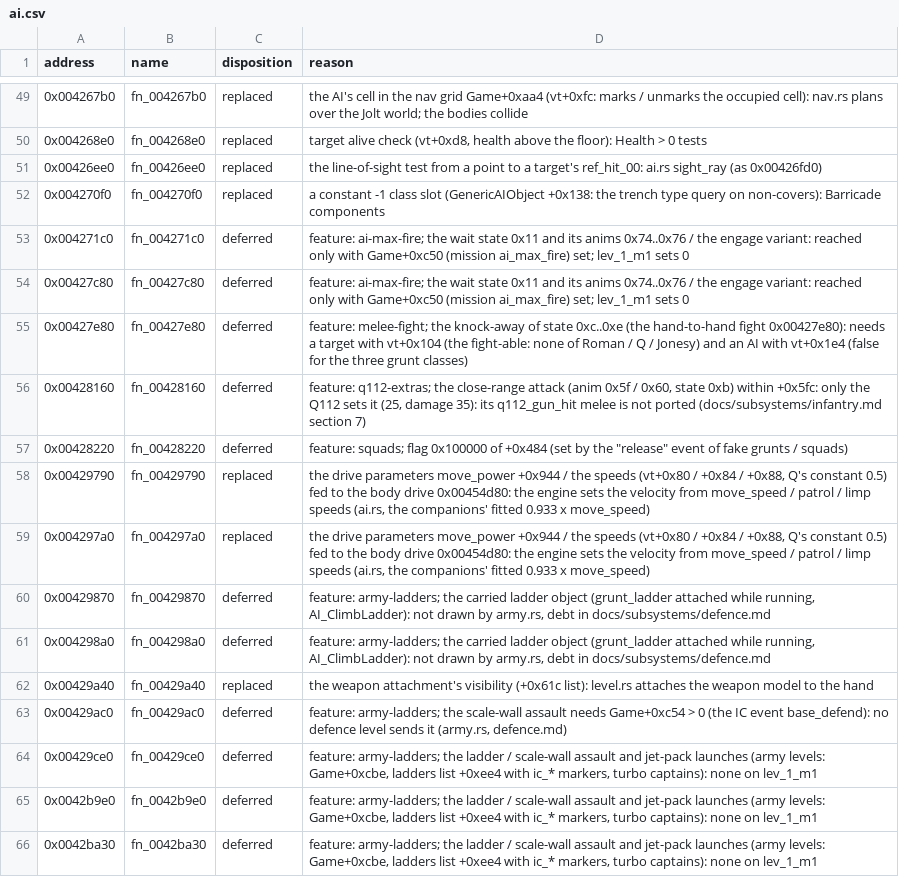
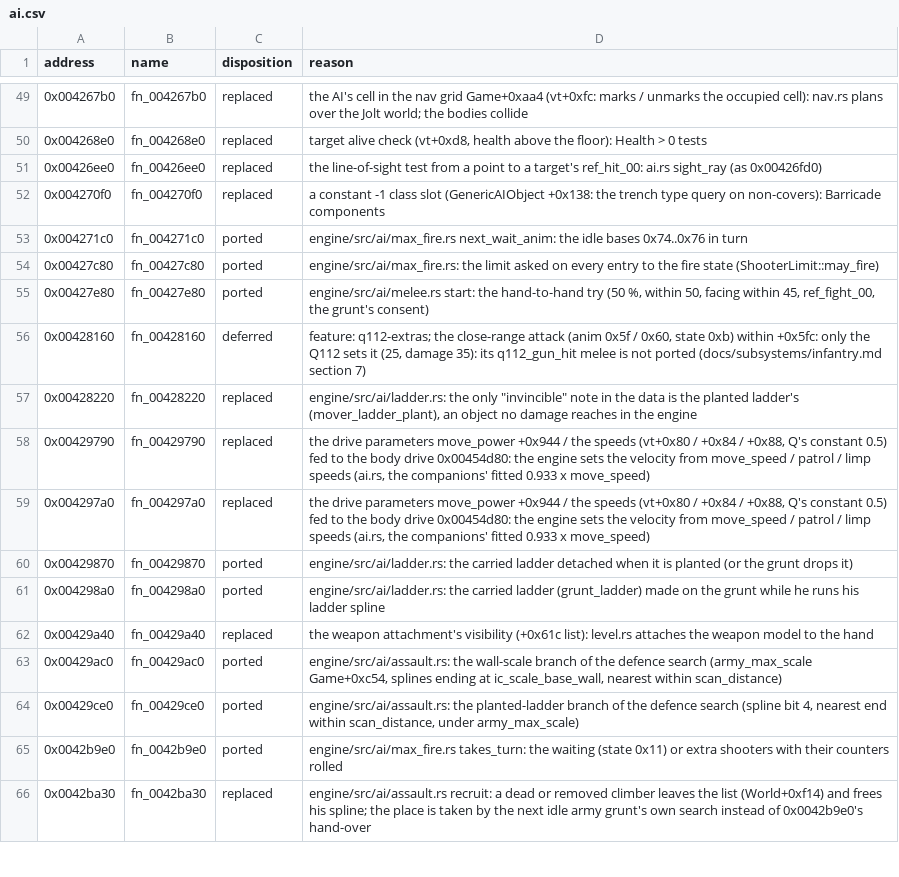
Before and after one commit to NikhilVerma/armed-and-dangerous-recomp, a CSV file: docs/port/ai.csv, drawn as a sheet; only a part is shown, gaps mark what is left out; the diff covers the shown part only.

```diff
--- a/docs/port/ai.csv
+++ b/docs/port/ai.csv
@@ -52,15 +52,15 @@ address,name,disposition,reason
 0x004270f0,fn_004270f0,replaced,a constant -1 class slot (GenericAIObject +0x138: the trench type query on non-covers): Barricade components
-0x004271c0,fn_004271c0,deferred,feature: ai-max-fire; the wait state 0x11 and its anims 0x74..0x76 / the engage variant: reached only with Game+0xc50 (mission ai_max_fire) set; lev_1_m1 sets 0
-0x00427c80,fn_00427c80,deferred,feature: ai-max-fire; the wait state 0x11 and its anims 0x74..0x76 / the engage variant: reached only with Game+0xc50 (mission ai_max_fire) set; lev_1_m1 sets 0
-0x00427e80,fn_00427e80,deferred,feature: melee-fight; the knock-away of state 0xc..0xe (the hand-to-hand fight 0x00427e80): needs a target with vt+0x104 (the fight-able: none of Roman / Q / Jonesy) and an AI with vt+0x1e4 (false for the three grunt classes)
+0x004271c0,fn_004271c0,ported,engine/src/ai/max_fire.rs next_wait_anim: the idle bases 0x74..0x76 in turn
+0x00427c80,fn_00427c80,ported,engine/src/ai/max_fire.rs: the limit asked on every entry to the fire state (ShooterLimit::may_fire)
+0x00427e80,fn_00427e80,ported,"engine/src/ai/melee.rs start: the hand-to-hand try (50 %, within 50, facing within 45, ref_fight_00, the grunt's consent)"
 0x00428160,fn_00428160,deferred,"feature: q112-extras; the close-range attack (anim 0x5f / 0x60, state 0xb) within +0x5fc: only the Q112 sets it (25, damage 35): its q112_gun_hit melee is not ported (docs/subsystems/infantry.md section 7)"
-0x00428220,fn_00428220,deferred,"feature: squads; flag 0x100000 of +0x484 (set by the ""release"" event of fake grunts / squads)"
+0x00428220,fn_00428220,replaced,"engine/src/ai/ladder.rs: the only ""invincible"" note in the data is the planted ladder's (mover_ladder_plant), an object no damage reaches in the engine"
 0x00429790,fn_00429790,replaced,"the drive parameters move_power +0x944 / the speeds (vt+0x80 / +0x84 / +0x88, Q's constant 0.5) fed to the body drive 0x00454d80: the engine sets the velocity from move_speed / patrol / limp speeds (ai.rs, the companions' fitted 0.933 x move_speed)"
 0x004297a0,fn_004297a0,replaced,"the drive parameters move_power +0x944 / the speeds (vt+0x80 / +0x84 / +0x88, Q's constant 0.5) fed to the body drive 0x00454d80: the engine sets the velocity from move_speed / patrol / limp speeds (ai.rs, the companions' fitted 0.933 x move_speed)"
-0x00429870,fn_00429870,deferred,"feature: army-ladders; the carried ladder object (grunt_ladder attached while running, AI_ClimbLadder): not drawn by army.rs, debt in docs/subsystems/defence.md"
-0x004298a0,fn_004298a0,deferred,"feature: army-ladders; the carried ladder object (grunt_ladder attached while running, AI_ClimbLadder): not drawn by army.rs, debt in docs/subsystems/defence.md"
+0x00429870,fn_00429870,ported,engine/src/ai/ladder.rs: the carried ladder detached when it is planted (or the grunt drops it)
+0x004298a0,fn_004298a0,ported,engine/src/ai/ladder.rs: the carried ladder (grunt_ladder) made on the grunt while he runs his ladder spline
 0x00429a40,fn_00429a40,replaced,the weapon attachment's visibility (+0x61c list): level.rs attaches the weapon model to the hand
-0x00429ac0,fn_00429ac0,deferred,"feature: army-ladders; the scale-wall assault needs Game+0xc54 > 0 (the IC event base_defend): no defence level sends it (army.rs, defence.md)"
-0x00429ce0,fn_00429ce0,deferred,"feature: army-ladders; the ladder / scale-wall assault and jet-pack launches (army levels: Game+0xcbe, ladders list +0xee4 with ic_* markers, turbo captains): none on lev_1_m1"
-0x0042b9e0,fn_0042b9e0,deferred,"feature: army-ladders; the ladder / scale-wall assault and jet-pack launches (army levels: Game+0xcbe, ladders list +0xee4 with ic_* markers, turbo captains): none on lev_1_m1"
-0x0042ba30,fn_0042ba30,deferred,"feature: army-ladders; the ladder / scale-wall assault and jet-pack launches (army levels: Game+0xcbe, ladders list +0xee4 with ic_* markers, turbo captains): none on lev_1_m1"
+0x00429ac0,fn_00429ac0,ported,"engine/src/ai/assault.rs: the wall-scale branch of the defence search (army_max_scale Game+0xc54, splines ending at ic_scale_base_wall, nearest within scan_distance)"
+0x00429ce0,fn_00429ce0,ported,"engine/src/ai/assault.rs: the planted-ladder branch of the defence search (spline bit 4, nearest end within scan_distance, under army_max_scale)"
+0x0042b9e0,fn_0042b9e0,ported,engine/src/ai/max_fire.rs takes_turn: the waiting (state 0x11) or extra shooters with their counters rolled
+0x0042ba30,fn_0042ba30,replaced,engine/src/ai/assault.rs recruit: a dead or removed climber leaves the list (World+0xf14) and frees his spline; the place is taken by the next idle army grunt's own search instead of 0x0042b9e0's hand-over
```
Also changed, not shown: 53 edited cells elsewhere in this file, docs/port/anim.csv, docs/port/features.csv, 7 other files.
